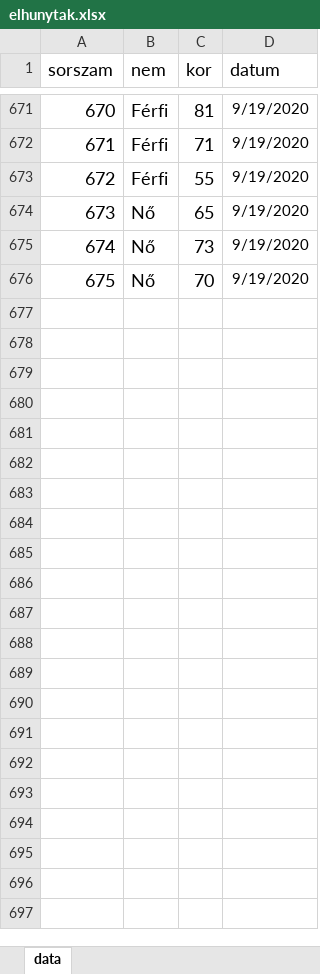
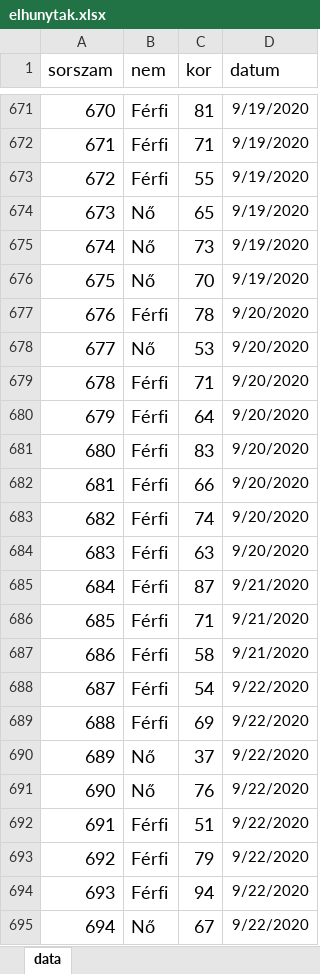
Before and after one commit to andras-szesztai/coronavirus-hungary, an Excel workbook: elhunytak.xlsx, sheet data, drawn as a sheet; only a part is shown, gaps mark what is left out; values as stored, in another font and other column widths than the file's, no borders; the diff covers the shown part only; the diff names each change by its address in the sheet, - before the commit and + after, or states it on an @@ line.

```diff
--- a/elhunytak.xlsx (sheet data)
+++ b/elhunytak.xlsx (sheet data)
+row 677: 676 | Férfi | 78 | 9/20/2020
+row 678: 677 | Nő | 53 | 9/20/2020
+row 679: 678 | Férfi | 71 | 9/20/2020
+row 680: 679 | Férfi | 64 | 9/20/2020
+row 681: 680 | Férfi | 83 | 9/20/2020
+row 682: 681 | Férfi | 66 | 9/20/2020
+row 683: 682 | Férfi | 74 | 9/20/2020
+row 684: 683 | Férfi | 63 | 9/20/2020
+row 685: 684 | Férfi | 87 | 9/21/2020
+row 686: 685 | Férfi | 71 | 9/21/2020
+row 687: 686 | Férfi | 58 | 9/21/2020
+row 688: 687 | Férfi | 54 | 9/22/2020
+row 689: 688 | Férfi | 69 | 9/22/2020
+row 690: 689 | Nő | 37 | 9/22/2020
+row 691: 690 | Nő | 76 | 9/22/2020
+row 692: 691 | Férfi | 51 | 9/22/2020
+row 693: 692 | Férfi | 79 | 9/22/2020
+row 694: 693 | Férfi | 94 | 9/22/2020
+row 695: 694 | Nő | 67 | 9/22/2020
```
Also changed, not shown: 24 added rows elsewhere in this sheet, 7 other files.
